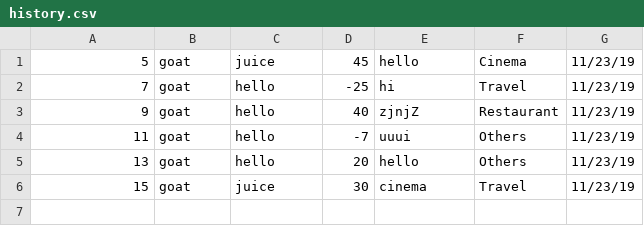
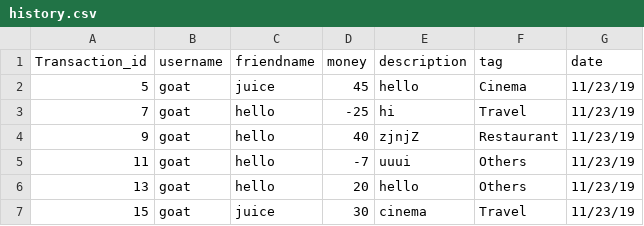
Before and after one commit to AbhinavGoudBingi/Splitwise-Clone, a CSV file: mysite/history.csv, drawn as a sheet.

```diff
--- a/mysite/history.csv
+++ b/mysite/history.csv
@@ -1 +1,2 @@
+Transaction_id,username,friendname,money,description,tag,date
 5,goat,juice,45,hello,Cinema,11/23/19
```
Also changed, not shown: 28 other files.
